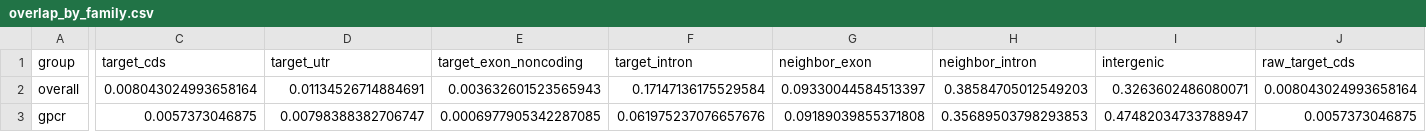
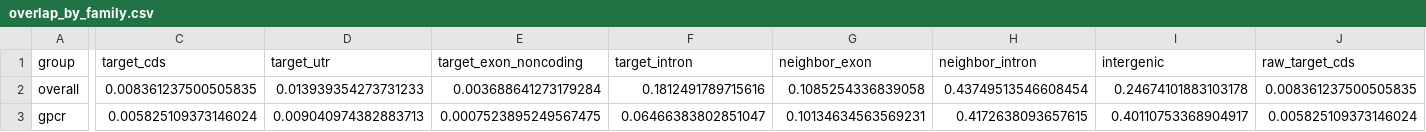
Before and after one commit to Austin-Senna/dna_to_text, a CSV file: analysis/tss_overlap/tables/overlap_by_family.csv, drawn as a sheet; only a part is shown, gaps mark what is left out; the diff covers the shown part only; the diff names each change by its address in the sheet, - before the commit and + after, or states it on an @@ line.

Commit message:
Rerun the TSS-window composition audit on the canonical-TSS windows and key it
scripts/tss_overlap.py already read the strand-aware manifest; its
tables were last built on the old windows. Rerun: target-CDS share
0.0080 to 0.0084, target intron 0.172 to 0.181, neighbour introns 0.386
to 0.437, intergenic 0.326 to 0.247.

The audit now writes provenance.json (manifest and GTF sha256, release,
partition buckets). build_numbers.py reads the overall row into tss-comp.*
keys and refuses an audit built from another manifest, GTF (checked
against the tracked pin in tss_windows.meta.json) or gene set. Tests pin
each refusal.

```diff
--- a/analysis/tss_overlap/tables/overlap_by_family.csv
+++ b/analysis/tss_overlap/tables/overlap_by_family.csv
-C2 (target_cds): 0.008043024993658164
+C2 (target_cds): 0.008361237500505835
-D2 (target_utr): 0.01134526714884691
+D2 (target_utr): 0.013939354273731233
-E2 (target_exon_noncoding): 0.003632601523565943
+E2 (target_exon_noncoding): 0.003688641273179284
-F2 (target_intron): 0.17147136175529584
+F2 (target_intron): 0.1812491789715616
-G2 (neighbor_exon): 0.09330044584513397
+G2 (neighbor_exon): 0.1085254336839058
-H2 (neighbor_intron): 0.38584705012549203
+H2 (neighbor_intron): 0.43749513546608454
-I2 (intergenic): 0.3263602486080071
+I2 (intergenic): 0.24674101883103178
-J2 (raw_target_cds): 0.008043024993658164
+J2 (raw_target_cds): 0.008361237500505835
-C3 (target_cds): 0.0057373046875
+C3 (target_cds): 0.005825109373146024
-D3 (target_utr): 0.00798388382706747
+D3 (target_utr): 0.009040974382883713
-E3 (target_exon_noncoding): 0.0006977905342287085
+E3 (target_exon_noncoding): 0.0007523895249567475
-F3 (target_intron): 0.061975237076657676
+F3 (target_intron): 0.06466383802851047
-G3 (neighbor_exon): 0.09189039855371808
+G3 (neighbor_exon): 0.10134634563569231
-H3 (neighbor_intron): 0.35689503798293853
+H3 (neighbor_intron): 0.4172638093657615
-I3 (intergenic): 0.47482034733788947
+I3 (intergenic): 0.40110753368904917
-J3 (raw_target_cds): 0.0057373046875
+J3 (raw_target_cds): 0.005825109373146024
```
Also changed, not shown: 68 edited cells elsewhere in this file, 9 other files.
